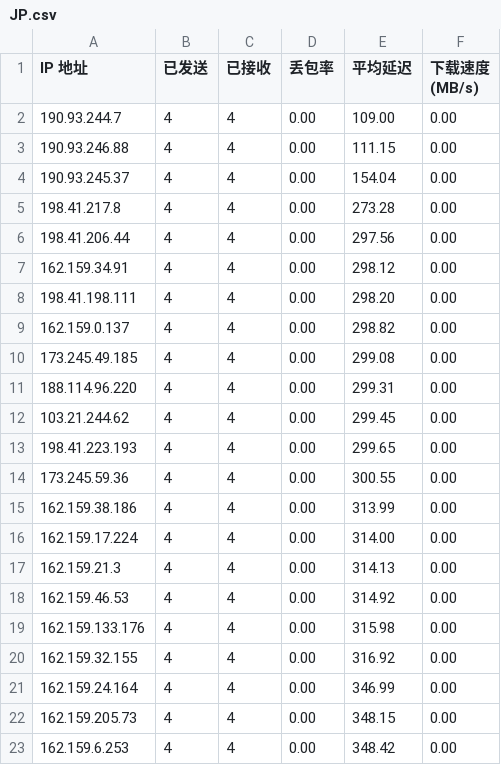
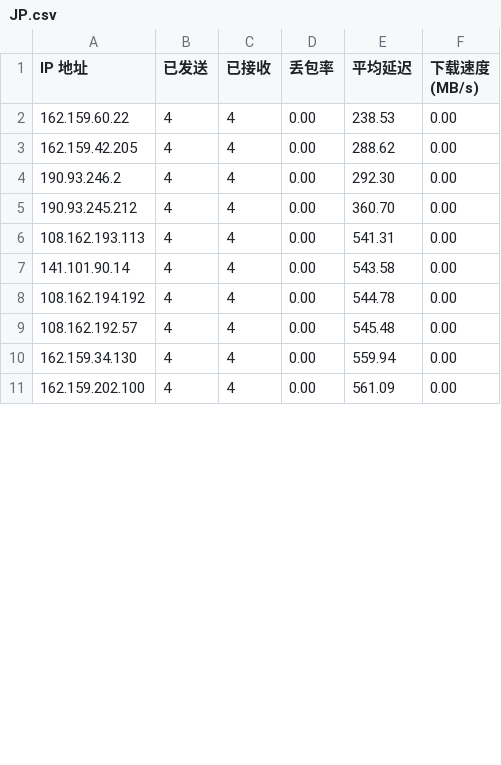
Before and after one commit to ImLTHQ/CFST, a CSV file: JP.csv, drawn as a sheet; only a part is shown; the diff covers the shown part only.

```diff
--- a/JP.csv
+++ b/JP.csv
@@ -1,23 +1,11 @@
 IP 地址,已发送,已接收,丢包率,平均延迟,下载速度 (MB/s)
-190.93.244.7,4,4,0.00,109.00,0.00
-190.93.246.88,4,4,0.00,111.15,0.00
-190.93.245.37,4,4,0.00,154.04,0.00
-198.41.217.8,4,4,0.00,273.28,0.00
-198.41.206.44,4,4,0.00,297.56,0.00
-162.159.34.91,4,4,0.00,298.12,0.00
-198.41.198.111,4,4,0.00,298.20,0.00
-162.159.0.137,4,4,0.00,298.82,0.00
-173.245.49.185,4,4,0.00,299.08,0.00
-188.114.96.220,4,4,0.00,299.31,0.00
-103.21.244.62,4,4,0.00,299.45,0.00
-198.41.223.193,4,4,0.00,299.65,0.00
-173.245.59.36,4,4,0.00,300.55,0.00
-162.159.38.186,4,4,0.00,313.99,0.00
-162.159.17.224,4,4,0.00,314.00,0.00
-162.159.21.3,4,4,0.00,314.13,0.00
-162.159.46.53,4,4,0.00,314.92,0.00
-162.159.133.176,4,4,0.00,315.98,0.00
-162.159.32.155,4,4,0.00,316.92,0.00
-162.159.24.164,4,4,0.00,346.99,0.00
-162.159.205.73,4,4,0.00,348.15,0.00
-162.159.6.253,4,4,0.00,348.42,0.00
+162.159.60.22,4,4,0.00,238.53,0.00
+162.159.42.205,4,4,0.00,288.62,0.00
+190.93.246.2,4,4,0.00,292.30,0.00
+190.93.245.212,4,4,0.00,360.70,0.00
+108.162.193.113,4,4,0.00,541.31,0.00
+141.101.90.14,4,4,0.00,543.58,0.00
+108.162.194.192,4,4,0.00,544.78,0.00
+108.162.192.57,4,4,0.00,545.48,0.00
+162.159.34.130,4,4,0.00,559.94,0.00
+162.159.202.100,4,4,0.00,561.09,0.00
```
Also changed, not shown: 12 removed rows and 20 edited cells elsewhere in this file, HK.csv, LAX.csv, 1 other file.
